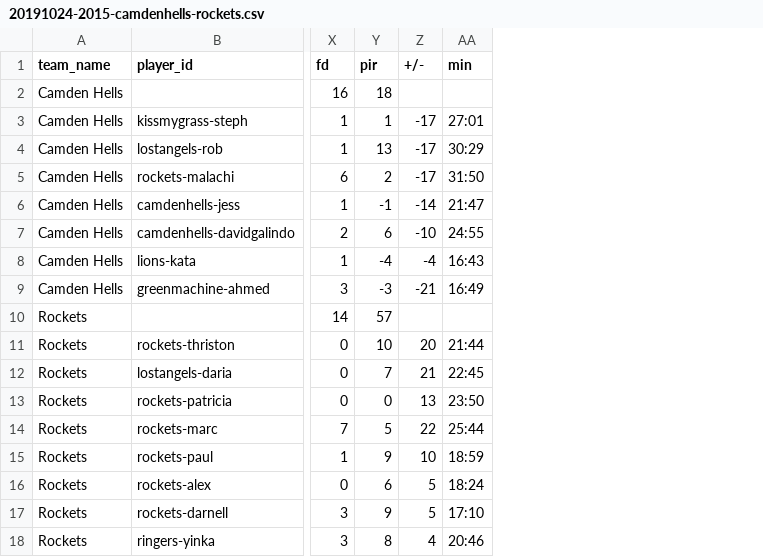
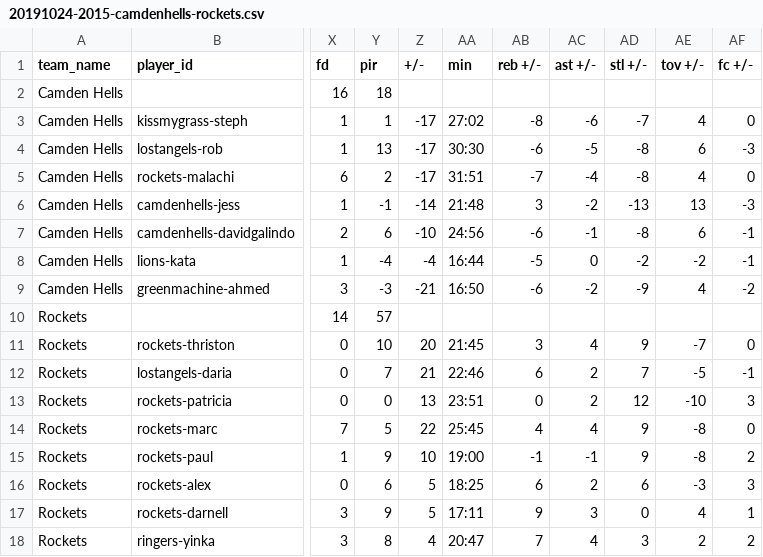
Before and after one commit to zilupe/thegame.report-data, a CSV file: raw_data/season25/box_scores/20191024-2015-camdenhells-rockets.csv, drawn as a sheet; only a part is shown, gaps mark what is left out; the diff names each change by its address in the sheet, - before the commit and + after, or states it on an @@ line.

Commit message:
Box score for retranscribed 2019-10-24 game

```diff
--- a/raw_data/season25/box_scores/20191024-2015-camdenhells-rockets.csv
+++ b/raw_data/season25/box_scores/20191024-2015-camdenhells-rockets.csv
+column AB (reb +/-), rows 3-18: -8 | -6 | -7 | 3 | -6 | -5 | -6 |  | 3 | 6 | 0 | 4 | -1 | 6 | 9 | 7
+column AC (ast +/-), rows 3-18: -6 | -5 | -4 | -2 | -1 | 0 | -2 |  | 4 | 2 | 2 | 4 | -1 | 2 | 3 | 4
+column AD (stl +/-), rows 3-18: -7 | -8 | -8 | -13 | -8 | -2 | -9 |  | 9 | 7 | 12 | 9 | 9 | 6 | 0 | 3
+column AE (tov +/-), rows 3-18: 4 | 6 | 4 | 13 | 6 | -2 | 4 |  | -7 | -5 | -10 | -8 | -8 | -3 | 4 | 2
+column AF (fc +/-), rows 3-18: 0 | -3 | 0 | -3 | -1 | -1 | -2 |  | 0 | -1 | 3 | 0 | 2 | 3 | 1 | 2
-AA3 (min): 27:01
+AA3 (min): 27:02
-AA4 (min): 30:29
+AA4 (min): 30:30
-AA5 (min): 31:50
+AA5 (min): 31:51
-AA6 (min): 21:47
+AA6 (min): 21:48
-AA7 (min): 24:55
+AA7 (min): 24:56
-AA8 (min): 16:43
+AA8 (min): 16:44
-AA9 (min): 16:49
+AA9 (min): 16:50
-AA11 (min): 21:44
+AA11 (min): 21:45
-AA12 (min): 22:45
+AA12 (min): 22:46
-AA13 (min): 23:50
+AA13 (min): 23:51
-AA14 (min): 25:44
+AA14 (min): 25:45
-AA15 (min): 18:59
+AA15 (min): 19:00
-AA16 (min): 18:24
+AA16 (min): 18:25
-AA17 (min): 17:10
+AA17 (min): 17:11
-AA18 (min): 20:46
+AA18 (min): 20:47
```
Also changed, not shown: raw_data/season25/box_scores/20191024-1845-lions-lostangels.csv, raw_data/season25/box_scores/20191024-1930-greenmachine-northlondonlions.csv, 1 other file.
